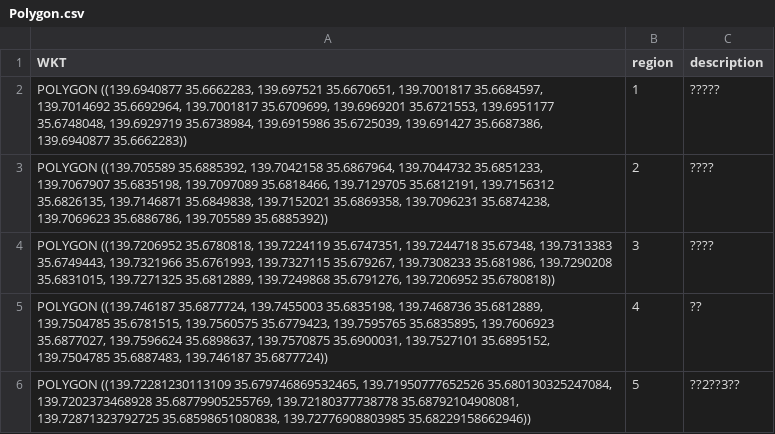
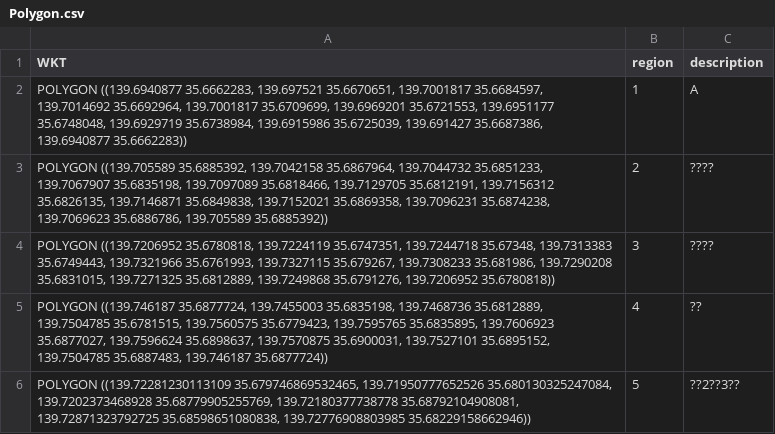
Before and after one commit to tztechno/cc_farmland_map, a CSV file: public/Polygon.csv, drawn as a sheet.

Commit message:
Update Polygon.csv

```diff
--- a/public/Polygon.csv
+++ b/public/Polygon.csv
@@ -1,3 +1,3 @@
 WKT,region,description
-"POLYGON ((139.6940877 35.6662283, 139.697521 35.6670651, 139.7001817 35.6684597, 139.7014692 35.6692964, 139.7001817 35.6709699, 139.6969201 35.6721553, 139.6951177 35.6748048, 139.6929719 35.6738984, 139.6915986 35.6725039, 139.691427 35.6687386, 139.6940877 35.6662283))",1,?????
+"POLYGON ((139.6940877 35.6662283, 139.697521 35.6670651, 139.7001817 35.6684597, 139.7014692 35.6692964, 139.7001817 35.6709699, 139.6969201 35.6721553, 139.6951177 35.6748048, 139.6929719 35.6738984, 139.6915986 35.6725039, 139.691427 35.6687386, 139.6940877 35.6662283))",1,A
 "POLYGON ((139.705589 35.6885392, 139.7042158 35.6867964, 139.7044732 35.6851233, 139.7067907 35.6835198, 139.7097089 35.6818466, 139.7129705 35.6812191, 139.7156312 35.6826135, 139.7146871 35.6849838, 139.7152021 35.6869358, 139.7096231 35.6874238, 139.7069623 35.6886786, 139.705589 35.6885392))",2,????
```
